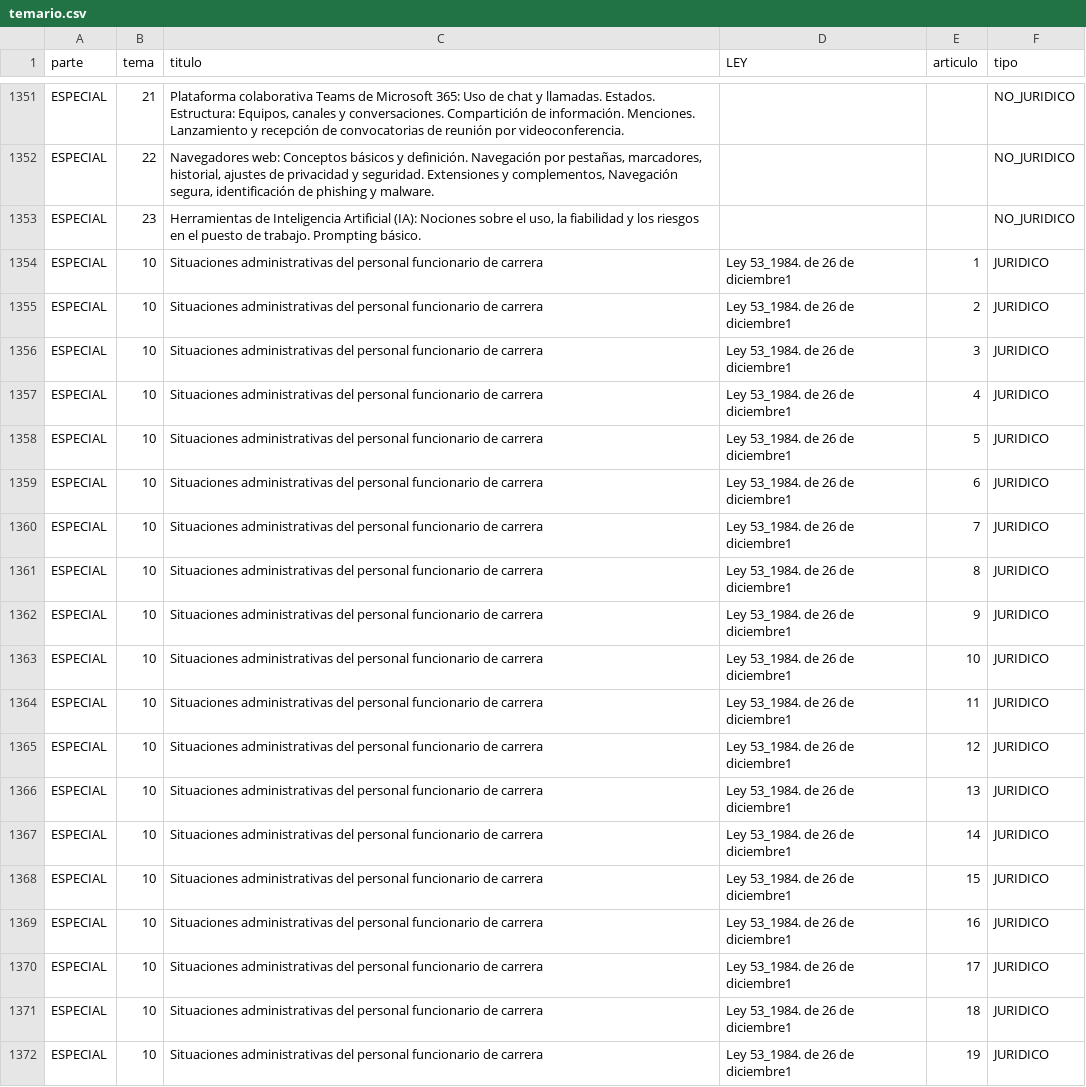
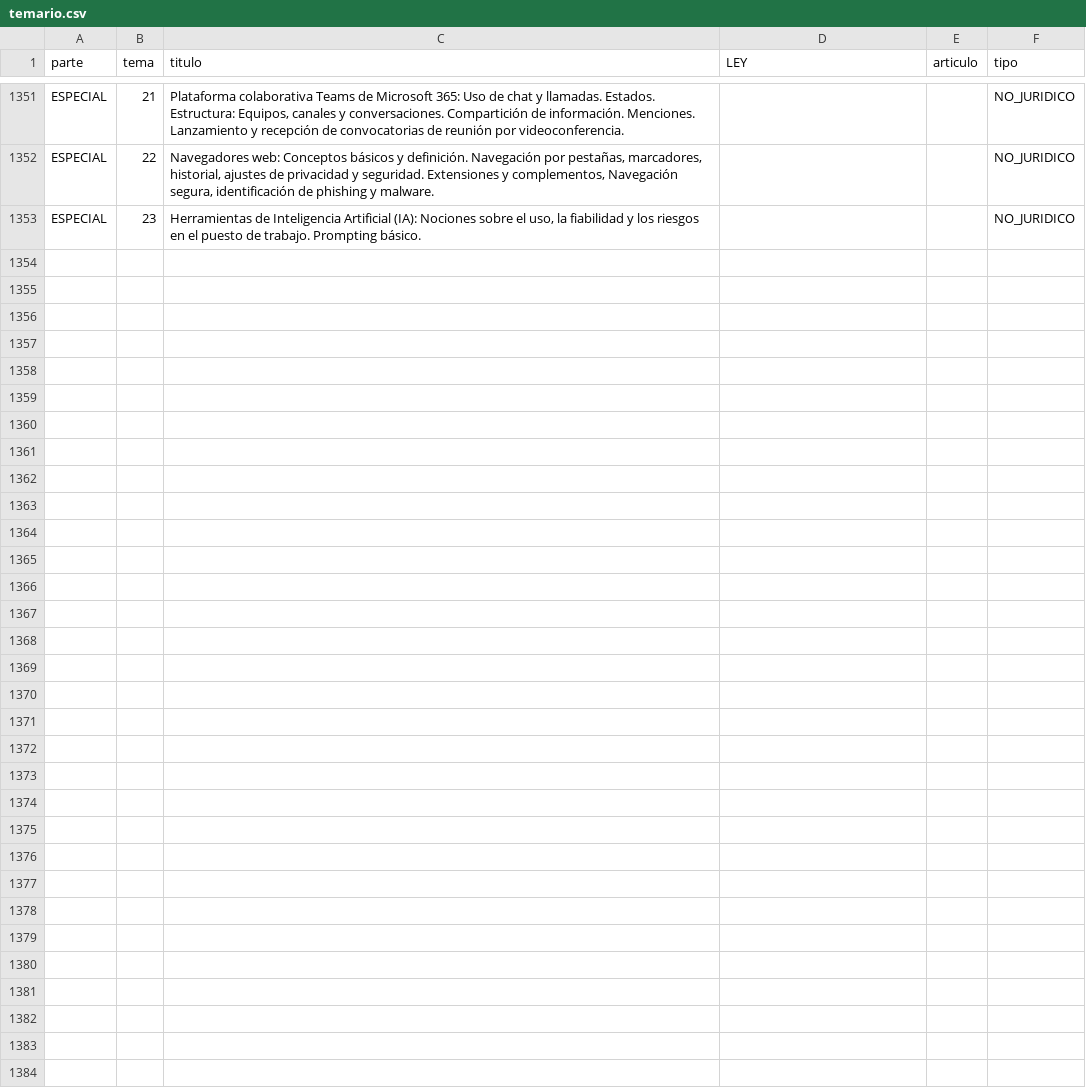
Before and after one commit to Fragarre/TuCoach-Mantenimiento, a CSV file: data_convocatorias/CONV_C1-01_58_26/temario.csv, drawn as a sheet; only a part is shown, gaps mark what is left out; the diff names each change by its address in the sheet, - before the commit and + after, or states it on an @@ line.

Commit message:
Corrige errata Ley 53/1984 en temario C1 y actualiza pendientes

```diff
--- a/data_convocatorias/CONV_C1-01_58_26/temario.csv
+++ b/data_convocatorias/CONV_C1-01_58_26/temario.csv
-row 1354: ESPECIAL | 10 | Situaciones administrativas del personal funcionario de carrera | Ley 53_1984. de 26 de diciembre1 | 1 | JURIDICO
-row 1355: ESPECIAL | 10 | Situaciones administrativas del personal funcionario de carrera | Ley 53_1984. de 26 de diciembre1 | 2 | JURIDICO
-row 1356: ESPECIAL | 10 | Situaciones administrativas del personal funcionario de carrera | Ley 53_1984. de 26 de diciembre1 | 3 | JURIDICO
-row 1357: ESPECIAL | 10 | Situaciones administrativas del personal funcionario de carrera | Ley 53_1984. de 26 de diciembre1 | 4 | JURIDICO
-row 1358: ESPECIAL | 10 | Situaciones administrativas del personal funcionario de carrera | Ley 53_1984. de 26 de diciembre1 | 5 | JURIDICO
-row 1359: ESPECIAL | 10 | Situaciones administrativas del personal funcionario de carrera | Ley 53_1984. de 26 de diciembre1 | 6 | JURIDICO
-row 1360: ESPECIAL | 10 | Situaciones administrativas del personal funcionario de carrera | Ley 53_1984. de 26 de diciembre1 | 7 | JURIDICO
-row 1361: ESPECIAL | 10 | Situaciones administrativas del personal funcionario de carrera | Ley 53_1984. de 26 de diciembre1 | 8 | JURIDICO
-row 1362: ESPECIAL | 10 | Situaciones administrativas del personal funcionario de carrera | Ley 53_1984. de 26 de diciembre1 | 9 | JURIDICO
-row 1363: ESPECIAL | 10 | Situaciones administrativas del personal funcionario de carrera | Ley 53_1984. de 26 de diciembre1 | 10 | JURIDICO
-row 1364: ESPECIAL | 10 | Situaciones administrativas del personal funcionario de carrera | Ley 53_1984. de 26 de diciembre1 | 11 | JURIDICO
-row 1365: ESPECIAL | 10 | Situaciones administrativas del personal funcionario de carrera | Ley 53_1984. de 26 de diciembre1 | 12 | JURIDICO
-row 1366: ESPECIAL | 10 | Situaciones administrativas del personal funcionario de carrera | Ley 53_1984. de 26 de diciembre1 | 13 | JURIDICO
-row 1367: ESPECIAL | 10 | Situaciones administrativas del personal funcionario de carrera | Ley 53_1984. de 26 de diciembre1 | 14 | JURIDICO
-row 1368: ESPECIAL | 10 | Situaciones administrativas del personal funcionario de carrera | Ley 53_1984. de 26 de diciembre1 | 15 | JURIDICO
-row 1369: ESPECIAL | 10 | Situaciones administrativas del personal funcionario de carrera | Ley 53_1984. de 26 de diciembre1 | 16 | JURIDICO
-row 1370: ESPECIAL | 10 | Situaciones administrativas del personal funcionario de carrera | Ley 53_1984. de 26 de diciembre1 | 17 | JURIDICO
-row 1371: ESPECIAL | 10 | Situaciones administrativas del personal funcionario de carrera | Ley 53_1984. de 26 de diciembre1 | 18 | JURIDICO
-row 1372: ESPECIAL | 10 | Situaciones administrativas del personal funcionario de carrera | Ley 53_1984. de 26 de diciembre1 | 19 | JURIDICO
```
Also changed, not shown: 1 other file.
